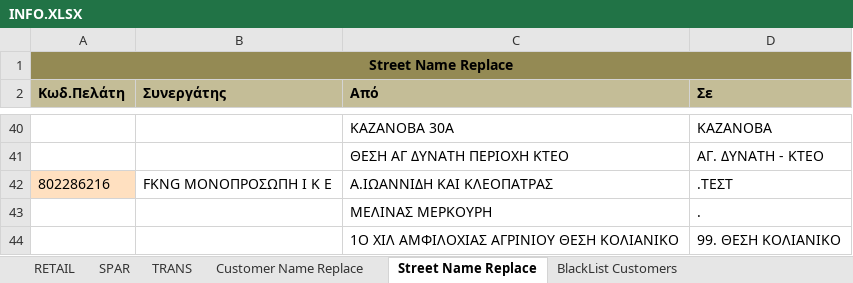
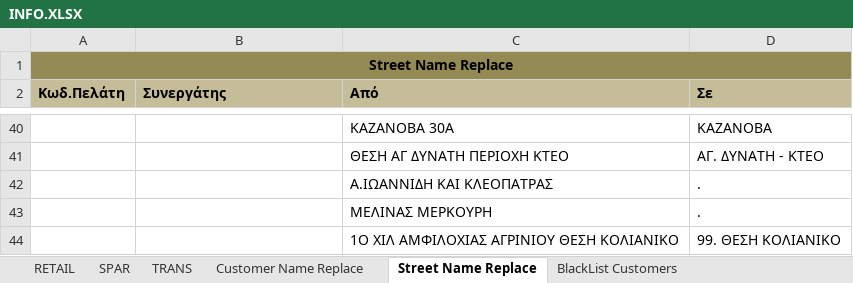
Before and after one commit to JTL-D/Lista, an Excel workbook: INFO.XLSX, sheet Street Name Replace, drawn as a sheet; only a part is shown, gaps mark what is left out; values as stored, in another font and other column widths than the file's, no borders; the diff names each change by its address in the sheet, - before the commit and + after, or states it on an @@ line.

```diff
--- a/INFO.XLSX (sheet Street Name Replace)
+++ b/INFO.XLSX (sheet Street Name Replace)
-A42 (Κωδ.Πελάτη): 802286216
+A42 (Κωδ.Πελάτη): (empty)
-A42 fill: #FFE0C0
+A42 fill: none
-B42 (Συνεργάτης): FKNG ΜΟΝΟΠΡΟΣΩΠΗ Ι Κ Ε
+B42 (Συνεργάτης): (empty)
-D42 (Σε): .ΤΕΣΤ
+D42 (Σε): .
```
Also changed, not shown: sheet TRANS, sheet SPAR, sheet RETAIL, 4 other files.
